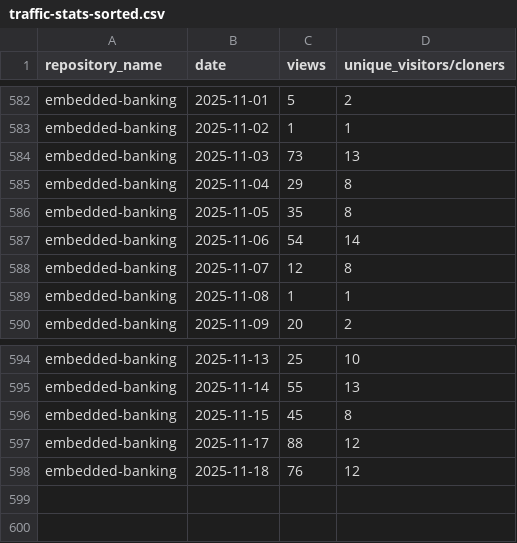
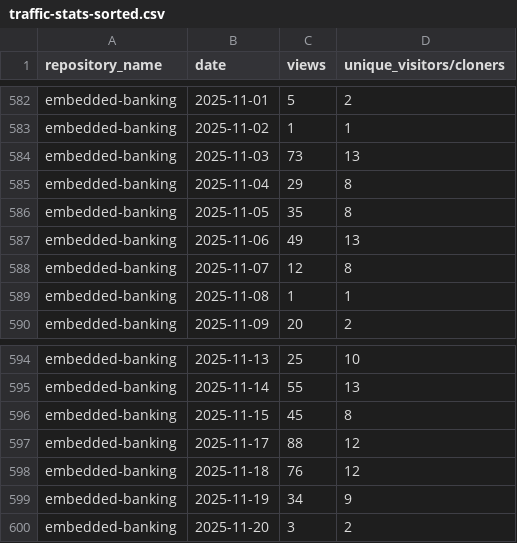
Before and after one commit to jpmorgan-payments/embedded-finance, a CSV file: metrics/traffic-stats-sorted.csv, drawn as a sheet; only a part is shown, gaps mark what is left out.

```diff
--- a/metrics/traffic-stats-sorted.csv
+++ b/metrics/traffic-stats-sorted.csv
@@ -586,3 +586,3 @@ embedded-banking,2025-11-04,29,8
 embedded-banking,2025-11-05,35,8
-embedded-banking,2025-11-06,54,14
+embedded-banking,2025-11-06,49,13
 embedded-banking,2025-11-07,12,8
@@ -598 +598,3 @@ embedded-banking,2025-11-17,88,12
 embedded-banking,2025-11-18,76,12
+embedded-banking,2025-11-19,34,9
+embedded-banking,2025-11-20,3,2
```
Also changed, not shown: metrics/clone-stats-sorted.csv, metrics/clone-stats.csv, 1 other file.
